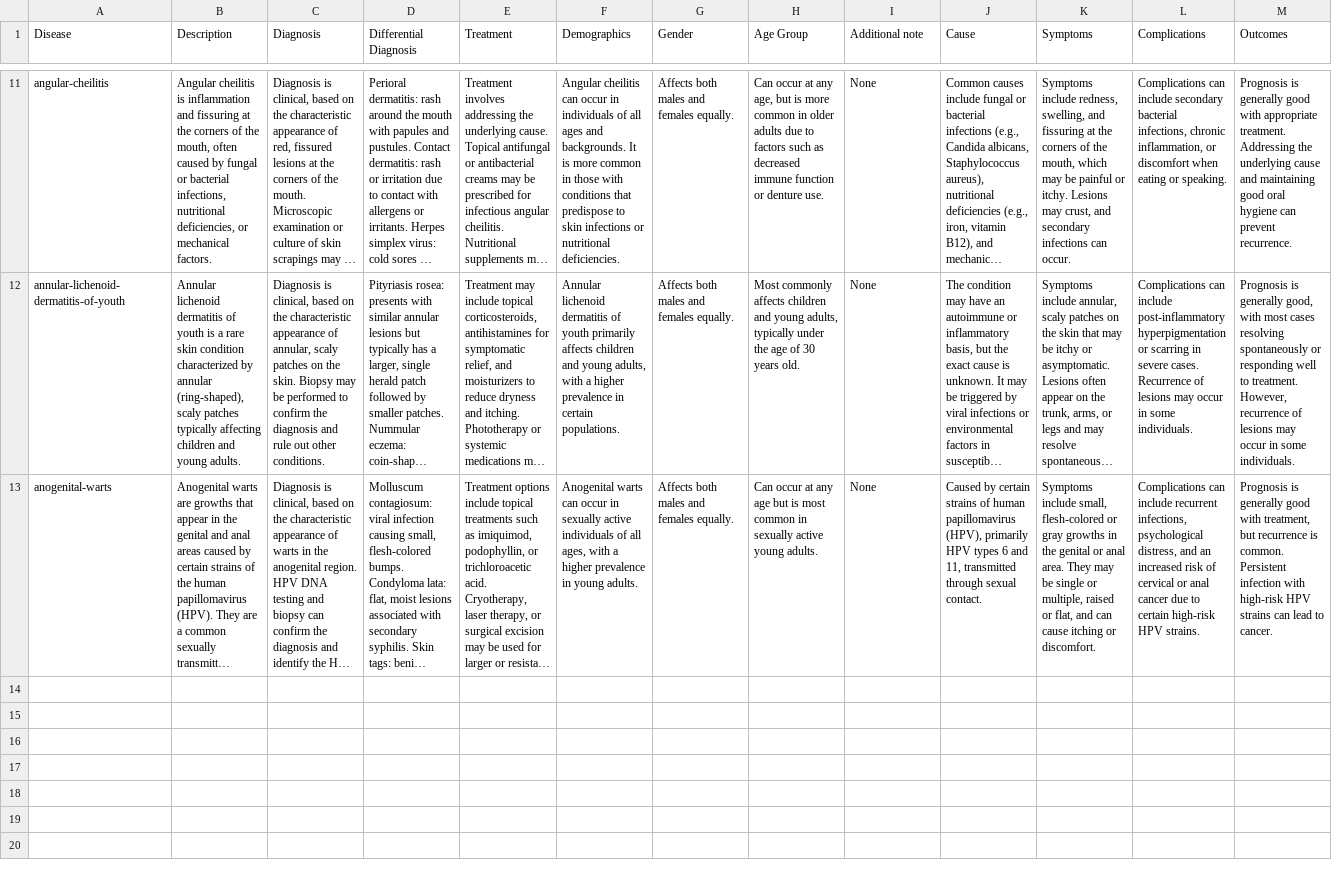
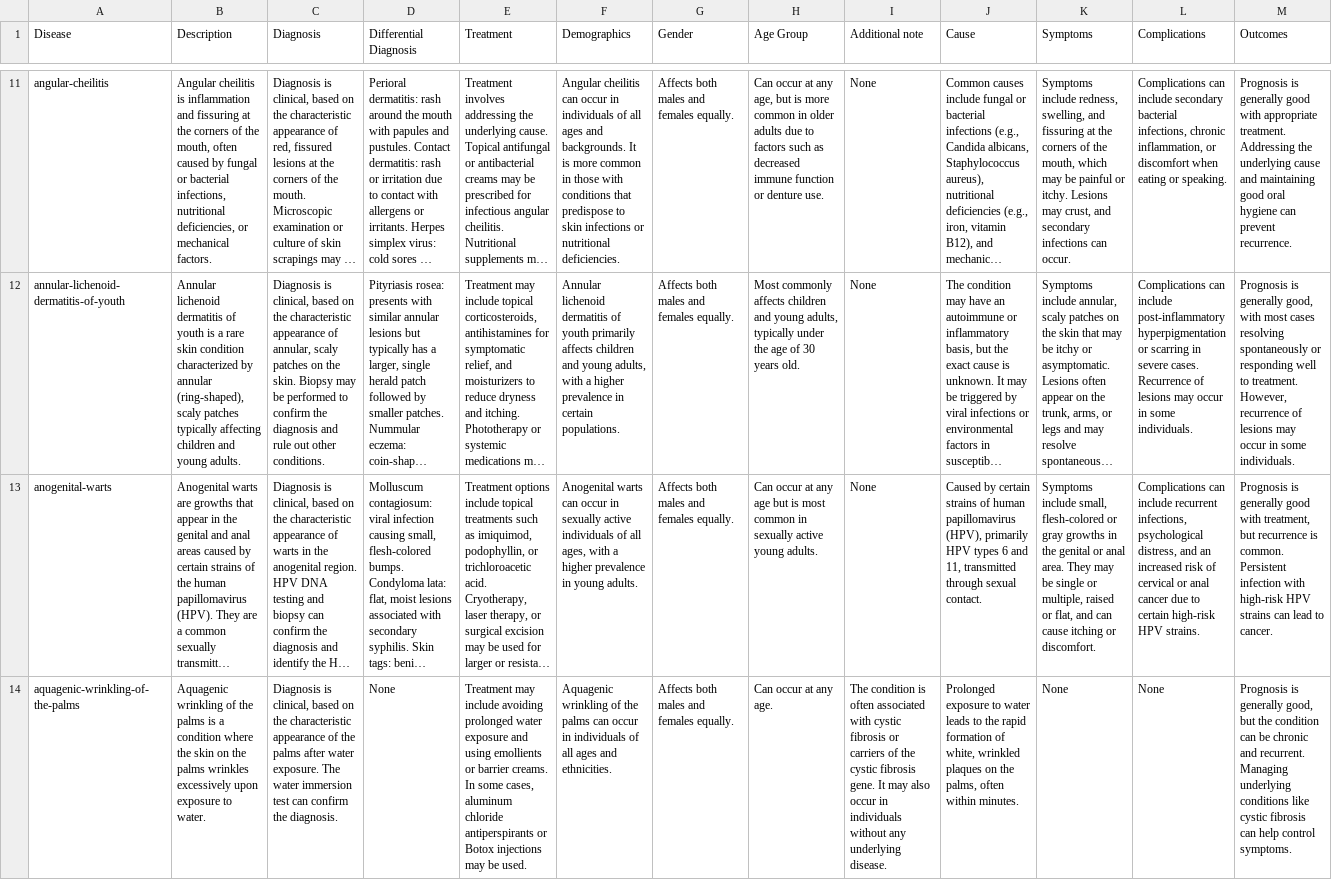
Before and after one commit to shireeshatn/Skin-Disease-Detection, a CSV file: data-collection/dataset/disease_details.csv, drawn as a sheet; only a part is shown, gaps mark what is left out; long unchanged cells end in …; rows hold the shown columns only; the diff names each change by its address in the sheet, - before the commit and + after, or states it on an @@ line.

Commit message:
Update disease_details.csv

```diff
--- a/data-collection/dataset/disease_details.csv
+++ b/data-collection/dataset/disease_details.csv
+row 14: aquagenic-wrinkling-of-the-palms | Aquagenic wrinkling of the palms is a condition where the skin on the palms wrinkles excessively upon exposure to water. | Diagnosis is clinical, based on the characteristic appearance of the palms after water exposure. The water immersion test can confirm the diagnosis. | None | Treatment may include avoiding prolonged water exposure and using emollients or barrier creams. In some cases, aluminum chloride antiperspirants or Botox injections may be used. | Aquagenic wrinkling of the palms can occur in individuals of all ages and ethnicities. | Affects both males and females equally. | Can occur at any age. | The condition is often associated with cystic fibrosis or carriers of the cystic fibrosis gene. It may also occur in individuals without any underlying disease. | Prolonged exposure to water leads to the rapid formation of white, wrinkled plaques on the palms, often within minutes. | None | None | Prognosis is generally good, but the condition can be chronic and recurrent. Managing underlying conditions like cystic fibrosis can help control symptoms.
```
